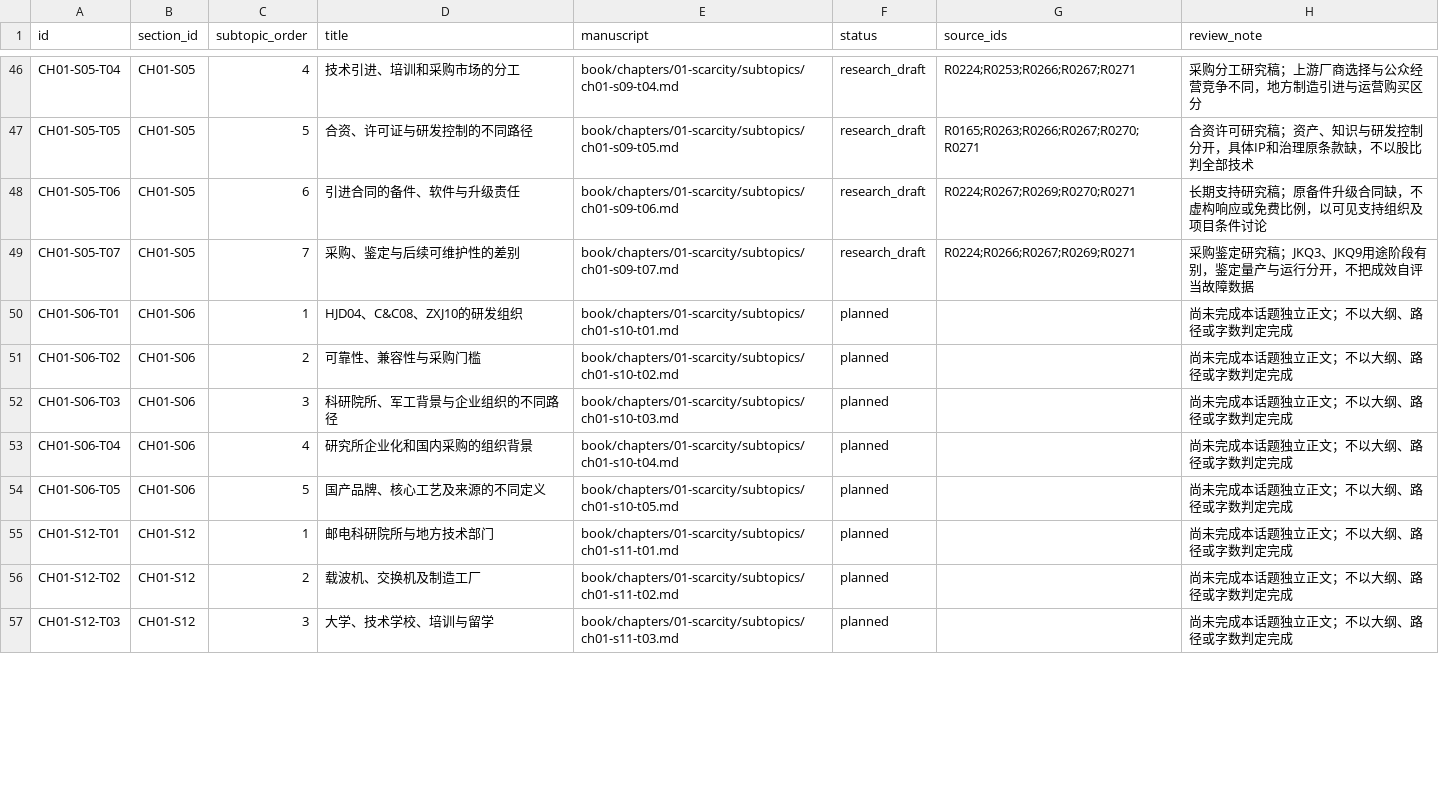
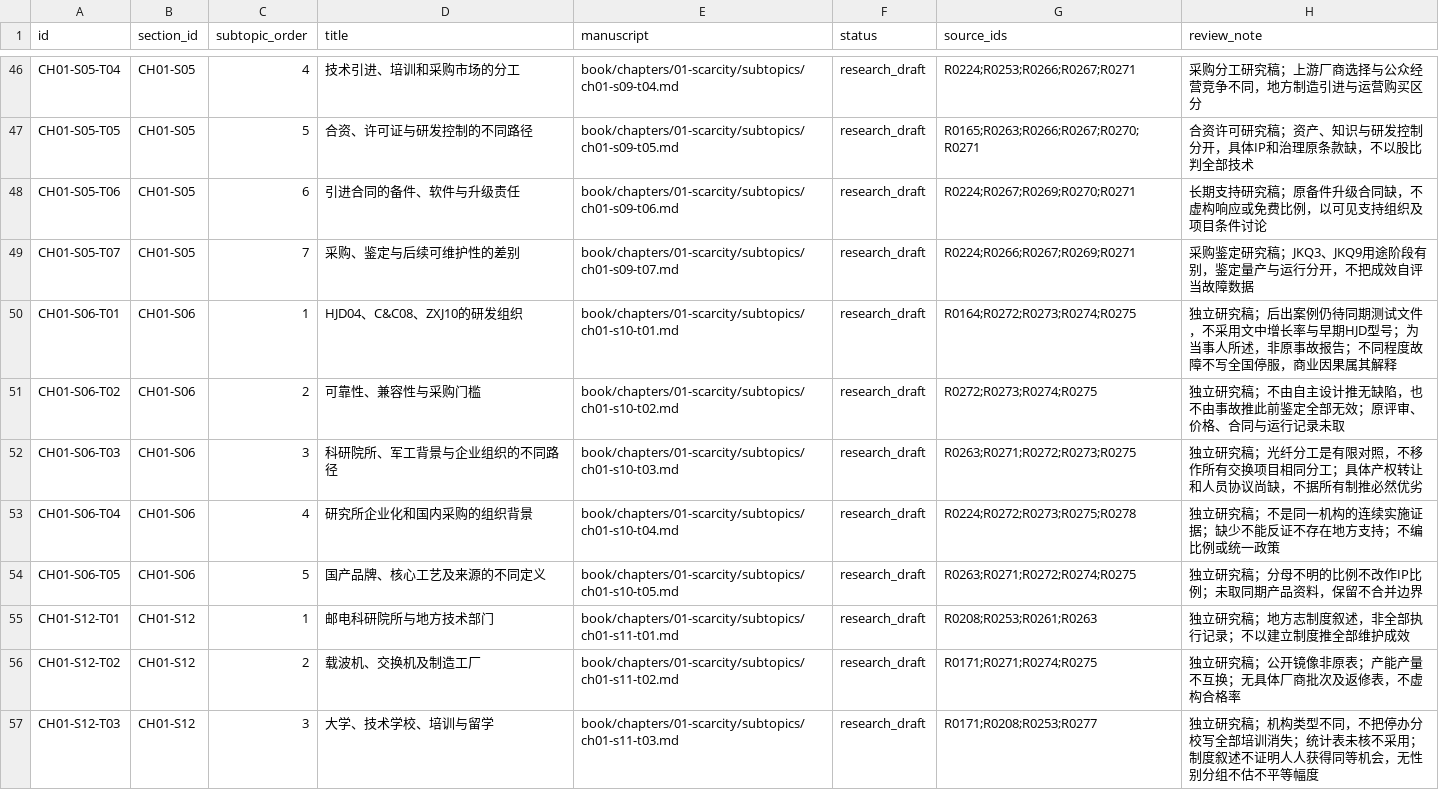
Before and after one commit to pty819/order-of-connectivity, a CSV file: research/chapter-01-subtopics.csv, drawn as a sheet; only a part is shown, gaps mark what is left out; the diff covers the shown part only.

Commit message:
Complete chapter one research draft and integrate all 75 topics

```diff
--- a/research/chapter-01-subtopics.csv
+++ b/research/chapter-01-subtopics.csv
@@ -49,9 +49,9 @@ CH01-S05-T06,CH01-S05,6,引进合同的备件、软件与升级责任,book/chapt
 CH01-S05-T07,CH01-S05,7,采购、鉴定与后续可维护性的差别,book/chapters/01-scarcity/subtopics/ch01-s09-t07.md,research_draft,R0224;R0266;R0267;R0269;R0271,采购鉴定研究稿；JKQ3、JKQ9用途阶段有别，鉴定量产与运行分开，不把成效自评当故障数据
-CH01-S06-T01,CH01-S06,1,HJD04、C&C08、ZXJ10的研发组织,book/chapters/01-scarcity/subtopics/ch01-s10-t01.md,planned,,尚未完成本话题独立正文；不以大纲、路径或字数判定完成
-CH01-S06-T02,CH01-S06,2,可靠性、兼容性与采购门槛,book/chapters/01-scarcity/subtopics/ch01-s10-t02.md,planned,,尚未完成本话题独立正文；不以大纲、路径或字数判定完成
-CH01-S06-T03,CH01-S06,3,科研院所、军工背景与企业组织的不同路径,book/chapters/01-scarcity/subtopics/ch01-s10-t03.md,planned,,尚未完成本话题独立正文；不以大纲、路径或字数判定完成
-CH01-S06-T04,CH01-S06,4,研究所企业化和国内采购的组织背景,book/chapters/01-scarcity/subtopics/ch01-s10-t04.md,planned,,尚未完成本话题独立正文；不以大纲、路径或字数判定完成
-CH01-S06-T05,CH01-S06,5,国产品牌、核心工艺及来源的不同定义,book/chapters/01-scarcity/subtopics/ch01-s10-t05.md,planned,,尚未完成本话题独立正文；不以大纲、路径或字数判定完成
-CH01-S12-T01,CH01-S12,1,邮电科研院所与地方技术部门,book/chapters/01-scarcity/subtopics/ch01-s11-t01.md,planned,,尚未完成本话题独立正文；不以大纲、路径或字数判定完成
-CH01-S12-T02,CH01-S12,2,载波机、交换机及制造工厂,book/chapters/01-scarcity/subtopics/ch01-s11-t02.md,planned,,尚未完成本话题独立正文；不以大纲、路径或字数判定完成
-CH01-S12-T03,CH01-S12,3,大学、技术学校、培训与留学,book/chapters/01-scarcity/subtopics/ch01-s11-t03.md,planned,,尚未完成本话题独立正文；不以大纲、路径或字数判定完成
+CH01-S06-T01,CH01-S06,1,HJD04、C&C08、ZXJ10的研发组织,book/chapters/01-scarcity/subtopics/ch01-s10-t01.md,research_draft,R0164;R0272;R0273;R0274;R0275,独立研究稿；后出案例仍待同期测试文件，不采用文中增长率与早期HJD型号；为当事人所述，非原事故报告；不同程度故障不写全国停服，商业因果属其解释
+CH01-S06-T02,CH01-S06,2,可靠性、兼容性与采购门槛,book/chapters/01-scarcity/subtopics/ch01-s10-t02.md,research_draft,R0272;R0273;R0274;R0275,独立研究稿；不由自主设计推无缺陷，也不由事故推此前鉴定全部无效；原评审、价格、合同与运行记录未取
+CH01-S06-T03,CH01-S06,3,科研院所、军工背景与企业组织的不同路径,book/chapters/01-scarcity/subtopics/ch01-s10-t03.md,research_draft,R0263;R0271;R0272;R0273;R0275,独立研究稿；光纤分工是有限对照，不移作所有交换项目相同分工；具体产权转让和人员协议尚缺，不据所有制推必然优劣
+CH01-S06-T04,CH01-S06,4,研究所企业化和国内采购的组织背景,book/chapters/01-scarcity/subtopics/ch01-s10-t04.md,research_draft,R0224;R0272;R0273;R0275;R0278,独立研究稿；不是同一机构的连续实施证据；缺少不能反证不存在地方支持；不编比例或统一政策
+CH01-S06-T05,CH01-S06,5,国产品牌、核心工艺及来源的不同定义,book/chapters/01-scarcity/subtopics/ch01-s10-t05.md,research_draft,R0263;R0271;R0272;R0274;R0275,独立研究稿；分母不明的比例不改作IP比例；未取同期产品资料，保留不合并边界
+CH01-S12-T01,CH01-S12,1,邮电科研院所与地方技术部门,book/chapters/01-scarcity/subtopics/ch01-s11-t01.md,research_draft,R0208;R0253;R0261;R0263,独立研究稿；地方志制度叙述，非全部执行记录；不以建立制度推全部维护成效
+CH01-S12-T02,CH01-S12,2,载波机、交换机及制造工厂,book/chapters/01-scarcity/subtopics/ch01-s11-t02.md,research_draft,R0171;R0271;R0274;R0275,独立研究稿；公开镜像非原表；产能产量不互换；无具体厂商批次及返修表，不虚构合格率
+CH01-S12-T03,CH01-S12,3,大学、技术学校、培训与留学,book/chapters/01-scarcity/subtopics/ch01-s11-t03.md,research_draft,R0171;R0208;R0253;R0277,独立研究稿；机构类型不同，不把停办分校写全部培训消失；统计表未核不采用；制度叙述不证明人人获得同等机会，无性别分组不估不平等幅度
```
Also changed, not shown: 57 edited cells elsewhere in this file, research/chapter-plan-v1.csv, research/section-outline-v1.csv, 42 other files.
